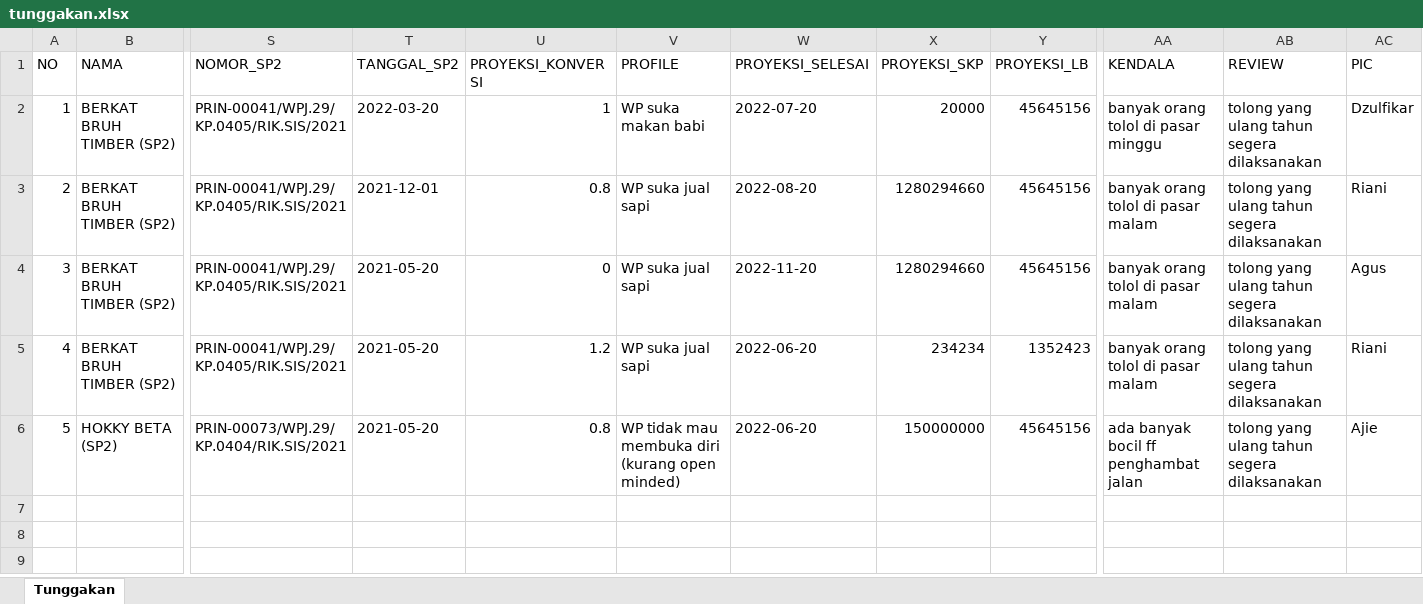
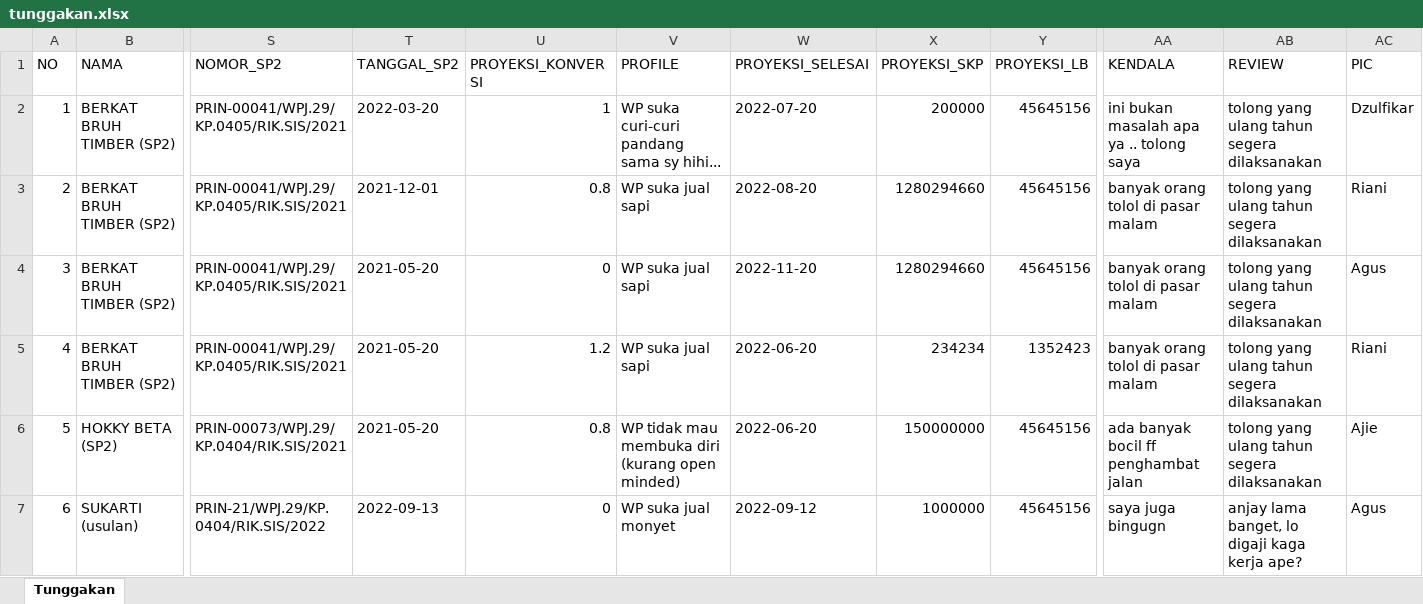
Before and after one commit to xvrx/montungClone, an Excel workbook: backend/download/tunggakan.xlsx, sheet Tunggakan, drawn as a sheet; only a part is shown, gaps mark what is left out; values as stored, in another font and other column widths than the file's, no borders; rows hold the shown columns only; the diff names each change by its address in the sheet, - before the commit and + after, or states it on an @@ line.

```diff
--- a/backend/download/tunggakan.xlsx (sheet Tunggakan)
+++ b/backend/download/tunggakan.xlsx (sheet Tunggakan)
-V2 (PROFILE): WP suka makan babi
+V2 (PROFILE): WP suka curi-curi pandang sama sy hihi...
-X2 (PROYEKSI_SKP): 20000
+X2 (PROYEKSI_SKP): 200000
-AA2 (KENDALA): banyak orang tolol di pasar minggu
+AA2 (KENDALA): ini bukan masalah apa ya .. tolong saya
+row 7: 6 | SUKARTI (usulan) | PRIN-21/WPJ.29/KP.0404/RIK.SIS/2022 | 2022-09-13 | 0 | WP suka jual monyet | 2022-09-12 | 1000000 | 45645156 | saya juga bingugn | anjay lama banget, lo digaji kaga kerja ape? | Agus
```
Also changed, not shown: 5 other files.
